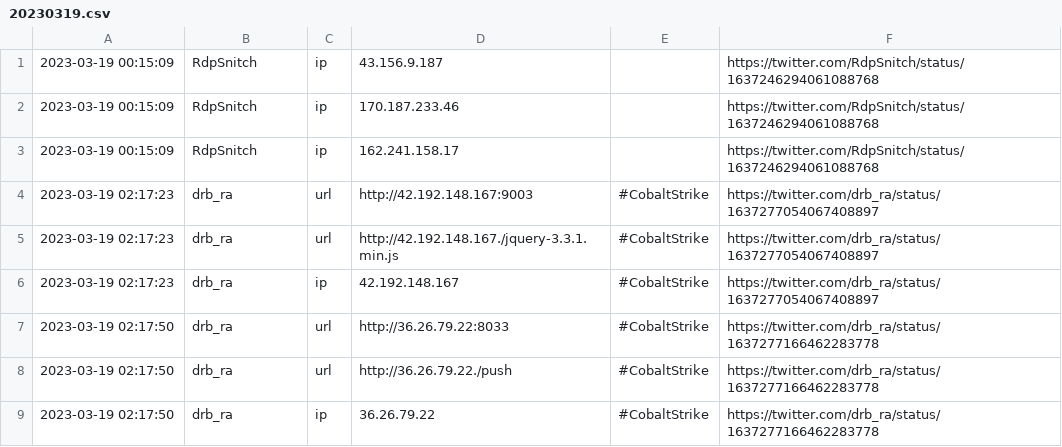
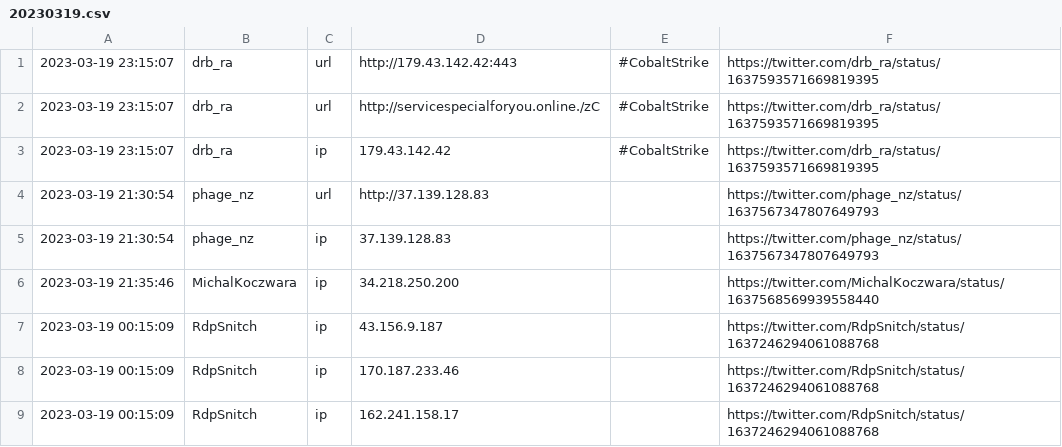
Before and after one commit to jaguarmayan8/TwitterIoCsfeed, a CSV file: Output/March_2023/20230319.csv, drawn as a sheet; only a part is shown; the shorter side is filled out with more unchanged rows; the diff names each change by its address in the sheet, - before the commit and + after, or states it on an @@ line.

```diff
--- a/Output/March_2023/20230319.csv
+++ b/Output/March_2023/20230319.csv
+row 1: 2023-03-19 23:15:07 | drb_ra | url | http://179.43.142.42:443 | #CobaltStrike | https://twitter.com/drb_ra/status/1637593571669819395
+row 2: 2023-03-19 23:15:07 | drb_ra | url | http://servicespecialforyou.online./zC | #CobaltStrike | https://twitter.com/drb_ra/status/1637593571669819395
+row 3: 2023-03-19 23:15:07 | drb_ra | ip | 179.43.142.42 | #CobaltStrike | https://twitter.com/drb_ra/status/1637593571669819395
+row 4: 2023-03-19 21:30:54 | phage_nz | url | http://37.139.128.83 |  | https://twitter.com/phage_nz/status/1637567347807649793
+row 5: 2023-03-19 21:30:54 | phage_nz | ip | 37.139.128.83 |  | https://twitter.com/phage_nz/status/1637567347807649793
+row 6: 2023-03-19 21:35:46 | MichalKoczwara | ip | 34.218.250.200 |  | https://twitter.com/MichalKoczwara/status/1637568569939558440
```
Also changed, not shown: 2 other files.
